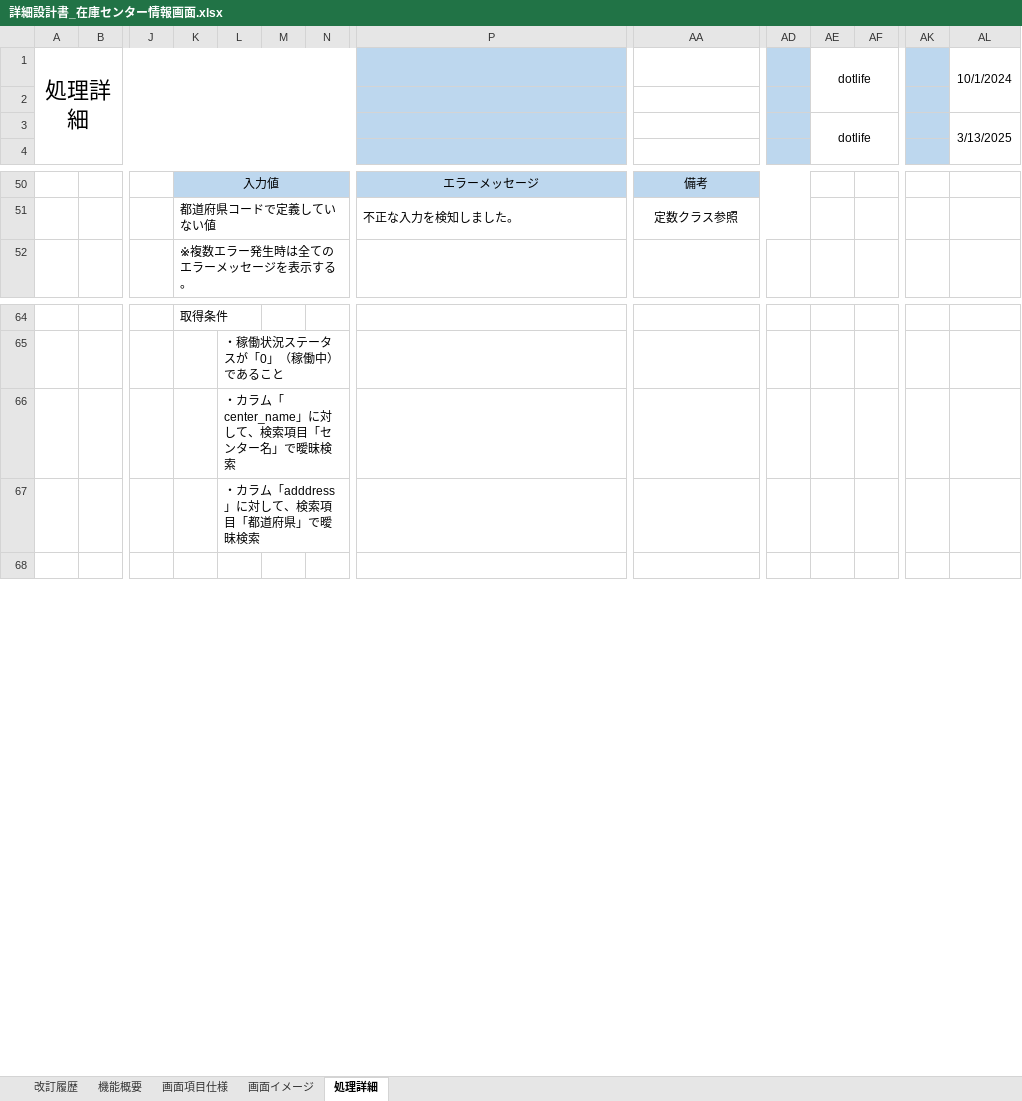
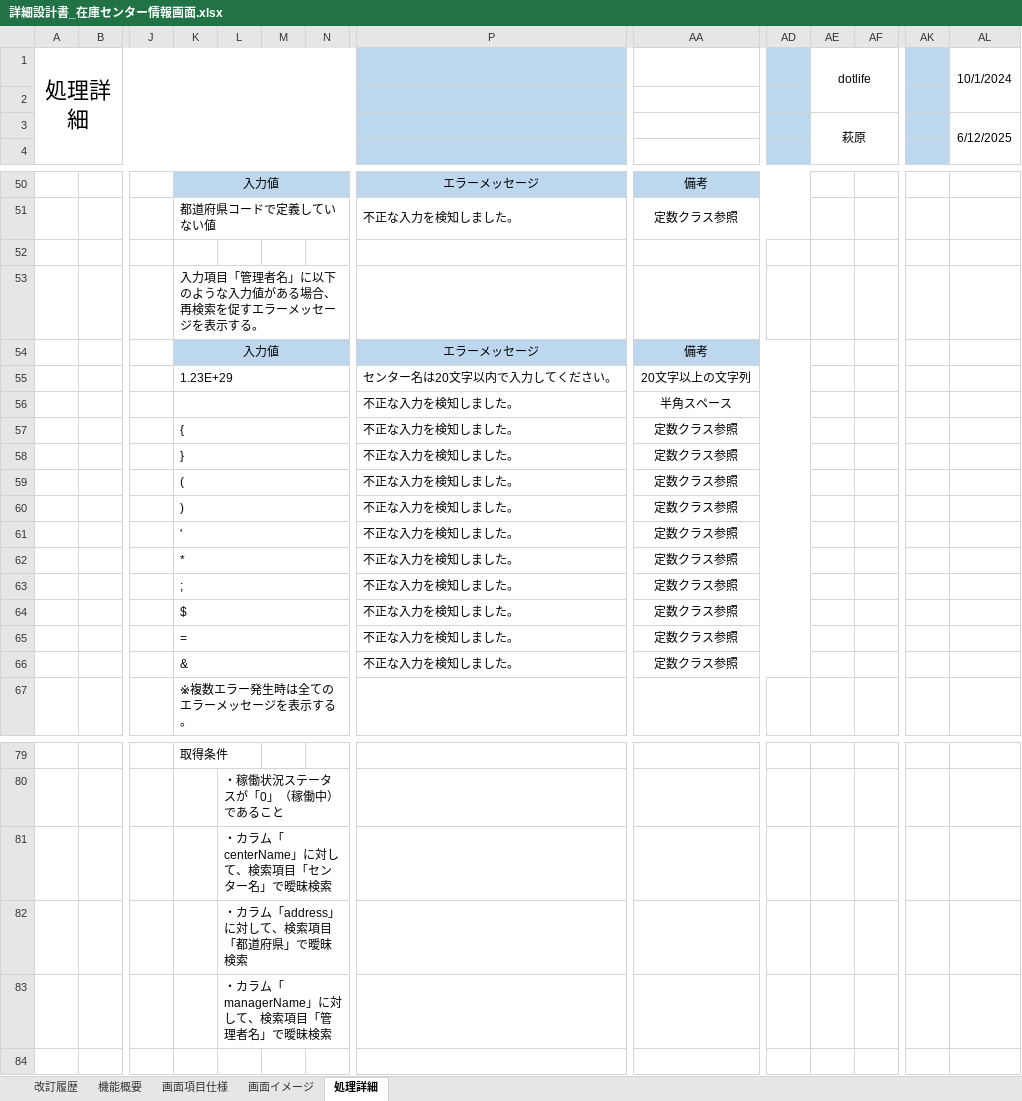
Before and after one commit to hagydojt/development-PGcourse-DroneInventorySystem, an Excel workbook: docs/詳細設計書/詳細設計書_在庫センター情報画面.xlsx, sheet 処理詳細, drawn as a sheet; only a part is shown, gaps mark what is left out; values as stored, in another font and other column widths than the file's, no borders; addresses are those after the commit; rows hold the shown columns only; the diff names each change by its address in the sheet, - before the commit and + after, or states it on an @@ line.

```diff
--- a/docs/詳細設計書/詳細設計書_在庫センター情報画面.xlsx (sheet 処理詳細)
+++ b/docs/詳細設計書/詳細設計書_在庫センター情報画面.xlsx (sheet 処理詳細)
-AE3: dotlife
+AE3: 萩原
-AL3: 3/13/2025
+AL3: 6/12/2025
+row 52: (empty)
+row 53:  |  |  | 入力項目「管理者名」に以下のような入力値がある場合、再検索を促すエラーメッセージを表示する。
+row 54:  |  |  | 入力値 |  |  |  | エラーメッセージ | 備考
+row 55:  |  |  | 1.23E+29 |  |  |  | センター名は20文字以内で入力してください。 | 20文字以上の文字列
+row 56:  |  |  |  |  |  |  | 不正な入力を検知しました。 | 半角スペース
+row 57:  |  |  | { |  |  |  | 不正な入力を検知しました。 | 定数クラス参照
+row 58:  |  |  | } |  |  |  | 不正な入力を検知しました。 | 定数クラス参照
+row 59:  |  |  | ( |  |  |  | 不正な入力を検知しました。 | 定数クラス参照
+row 60:  |  |  | ) |  |  |  | 不正な入力を検知しました。 | 定数クラス参照
+row 61:  |  |  | ' |  |  |  | 不正な入力を検知しました。 | 定数クラス参照
+row 62:  |  |  | * |  |  |  | 不正な入力を検知しました。 | 定数クラス参照
+row 63:  |  |  | ; |  |  |  | 不正な入力を検知しました。 | 定数クラス参照
+row 64:  |  |  | $ |  |  |  | 不正な入力を検知しました。 | 定数クラス参照
+row 65:  |  |  | = |  |  |  | 不正な入力を検知しました。 | 定数クラス参照
+row 66:  |  |  | & |  |  |  | 不正な入力を検知しました。 | 定数クラス参照
-L81: ・カラム「center_name」に対して、検索項目「センター名」で曖昧検索
+L81: ・カラム「centerName」に対して、検索項目「センター名」で曖昧検索
-L82: ・カラム「adddress」に対して、検索項目「都道府県」で曖昧検索
+L82: ・カラム「address」に対して、検索項目「都道府県」で曖昧検索
+row 83:  |  |  |  | ・カラム「managerName」に対して、検索項目「管理者名」で曖昧検索
```
Also changed, not shown: sheet 画面イメージ, sheet 画面項目仕様, sheet 改訂履歴, formulas that keep their value, charts or pictures.
